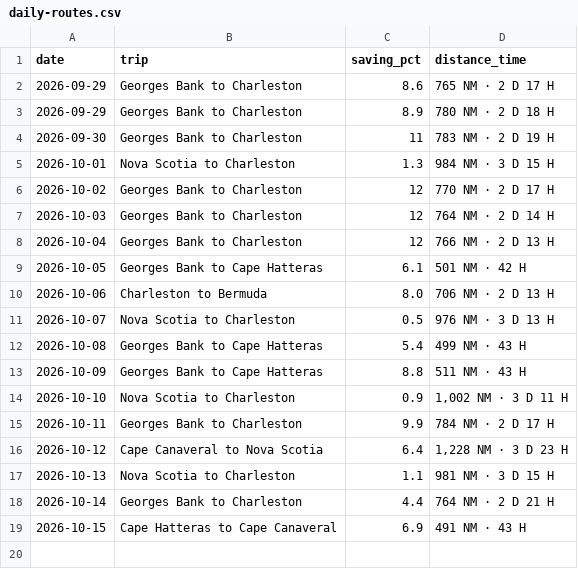
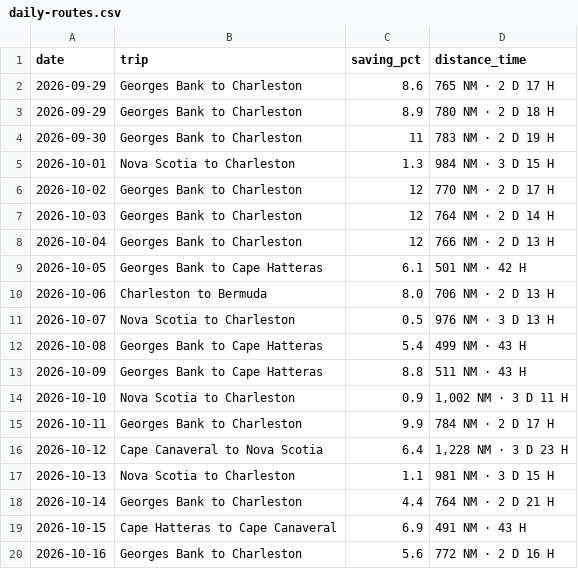
Before and after one commit to sdonea/holomap, a CSV file: docs/daily-routes.csv, drawn as a sheet.

```diff
--- a/docs/daily-routes.csv
+++ b/docs/daily-routes.csv
@@ -19 +19,2 @@ date,trip,saving_pct,distance_time
 2026-10-15,Cape Hatteras to Cape Canaveral,6.9,"491 NM · 43 H"
+2026-10-16,Georges Bank to Charleston,5.6,"772 NM · 2 D 16 H"
```
Also changed, not shown: 1 other file.
